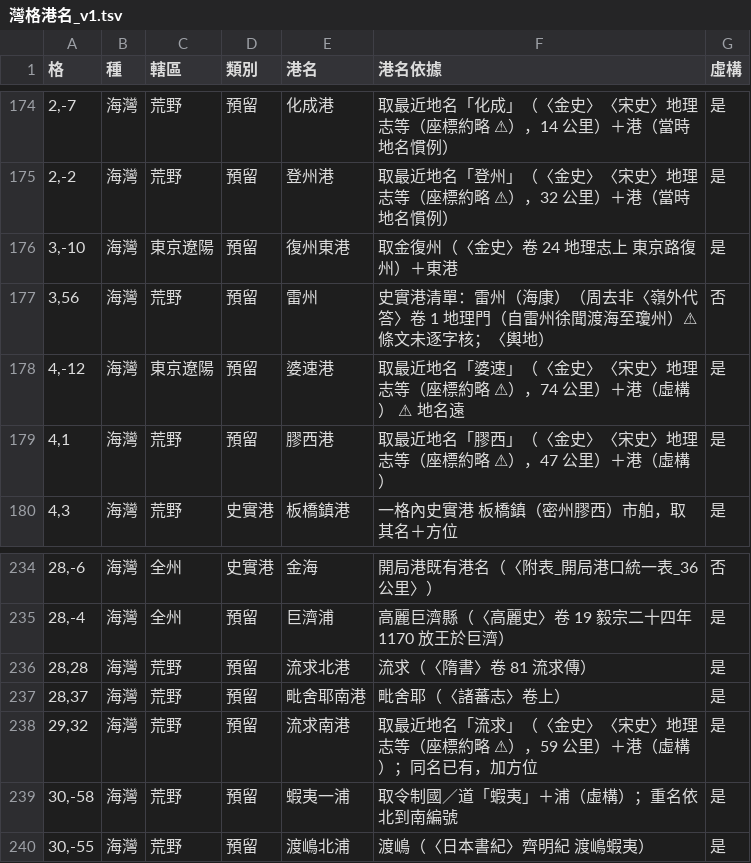
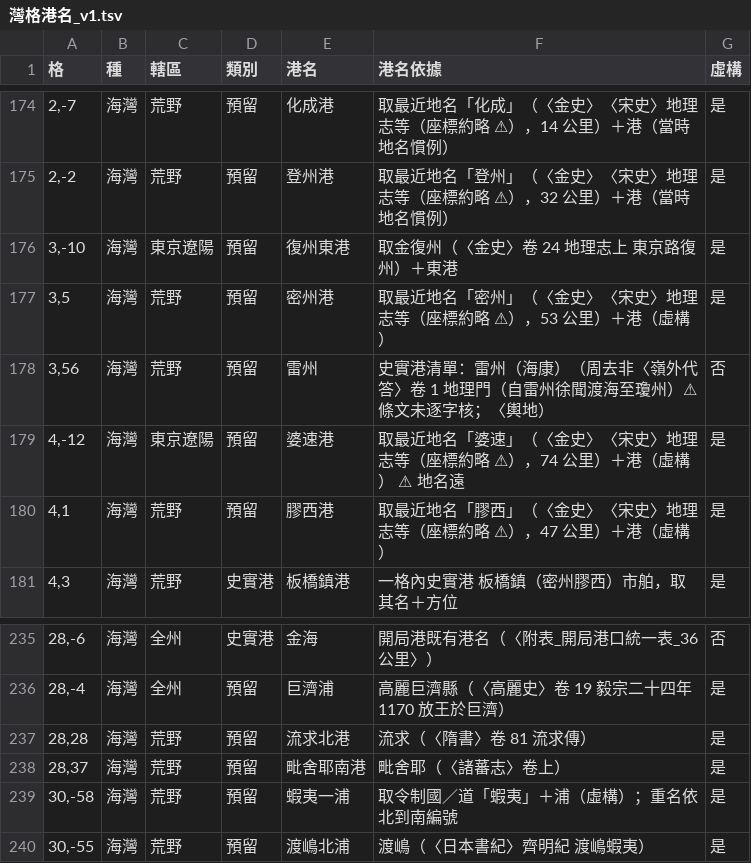
Before and after one commit to maybe-su/xcj4-public, a TSV file: map/36/灣格港名_v1.tsv, drawn as a sheet; only a part is shown, gaps mark what is left out; removed rows and columns are numbered as before the commit, all else as after; the diff names each change by its address in the sheet, - before the commit and + after, or states it on an @@ line.

```diff
--- a/map/36/灣格港名_v1.tsv
+++ b/map/36/灣格港名_v1.tsv
+row 177: 3,5 | 海灣 | 荒野 | 預留 | 密州港 | 取最近地名「密州」（〈金史〉〈宋史〉地理志等（座標約略 ⚠），53 公里）＋港（虛構） | 是
-row 238: 29,32 | 海灣 | 荒野 | 預留 | 流求南港 | 取最近地名「流求」（〈金史〉〈宋史〉地理志等（座標約略 ⚠），59 公里）＋港（虛構）；同名已有，加方位 | 是
```
Also changed, not shown: map/36/灣格預留_v1.tsv, 1 other file.
